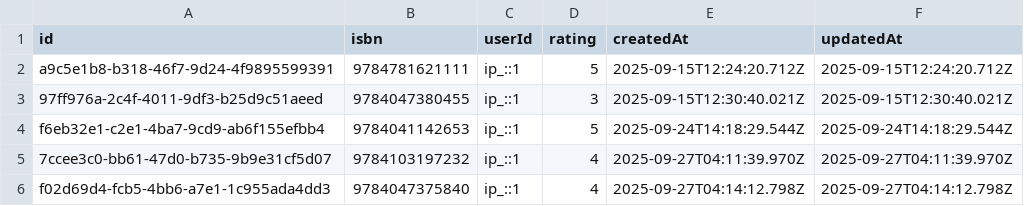
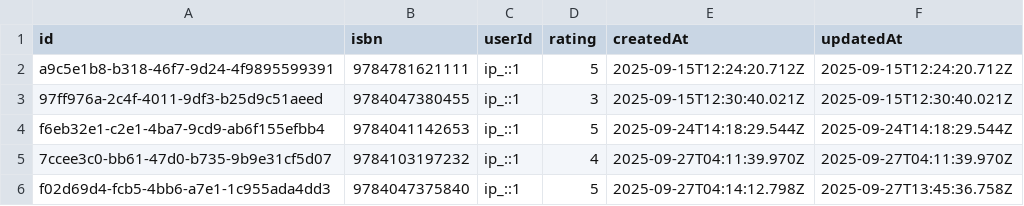
Before and after one commit to inori-book/yomiaji, a CSV file: data/ratings.csv, drawn as a sheet.

```diff
--- a/data/ratings.csv
+++ b/data/ratings.csv
@@ -5,2 +5,2 @@ f6eb32e1-c2e1-4ba7-9cd9-ab6f155efbb4,9784041142653,ip_::1,5,2025-09-24T14:18:29.
 7ccee3c0-bb61-47d0-b735-9b9e31cf5d07,9784103197232,ip_::1,4,2025-09-27T04:11:39.970Z,2025-09-27T04:11:39.970Z
-f02d69d4-fcb5-4bb6-a7e1-1c955ada4dd3,9784047375840,ip_::1,4,2025-09-27T04:14:12.798Z,2025-09-27T04:14:12.798Z
+f02d69d4-fcb5-4bb6-a7e1-1c955ada4dd3,9784047375840,ip_::1,5,2025-09-27T04:14:12.798Z,2025-09-27T13:45:36.758Z
```
Also changed, not shown: public/database.csv, 6 other files.
